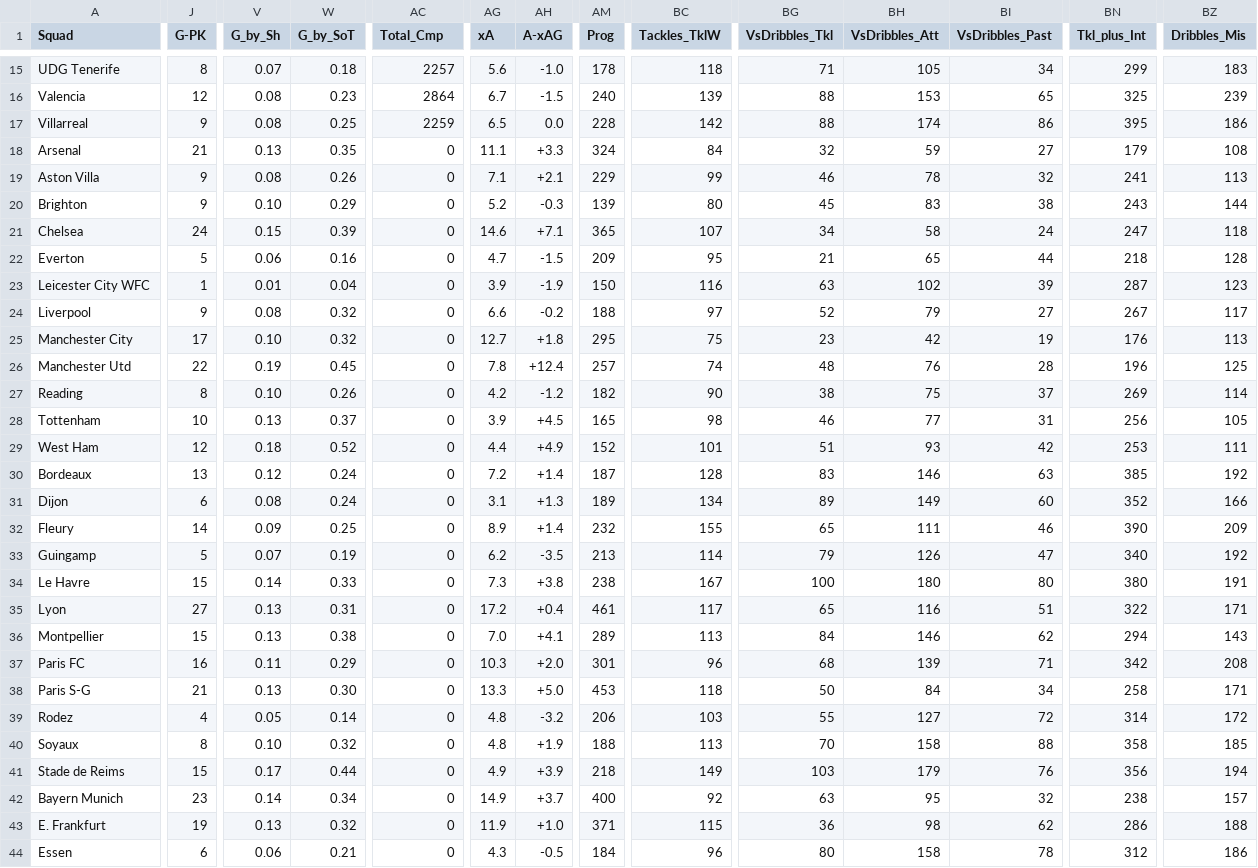
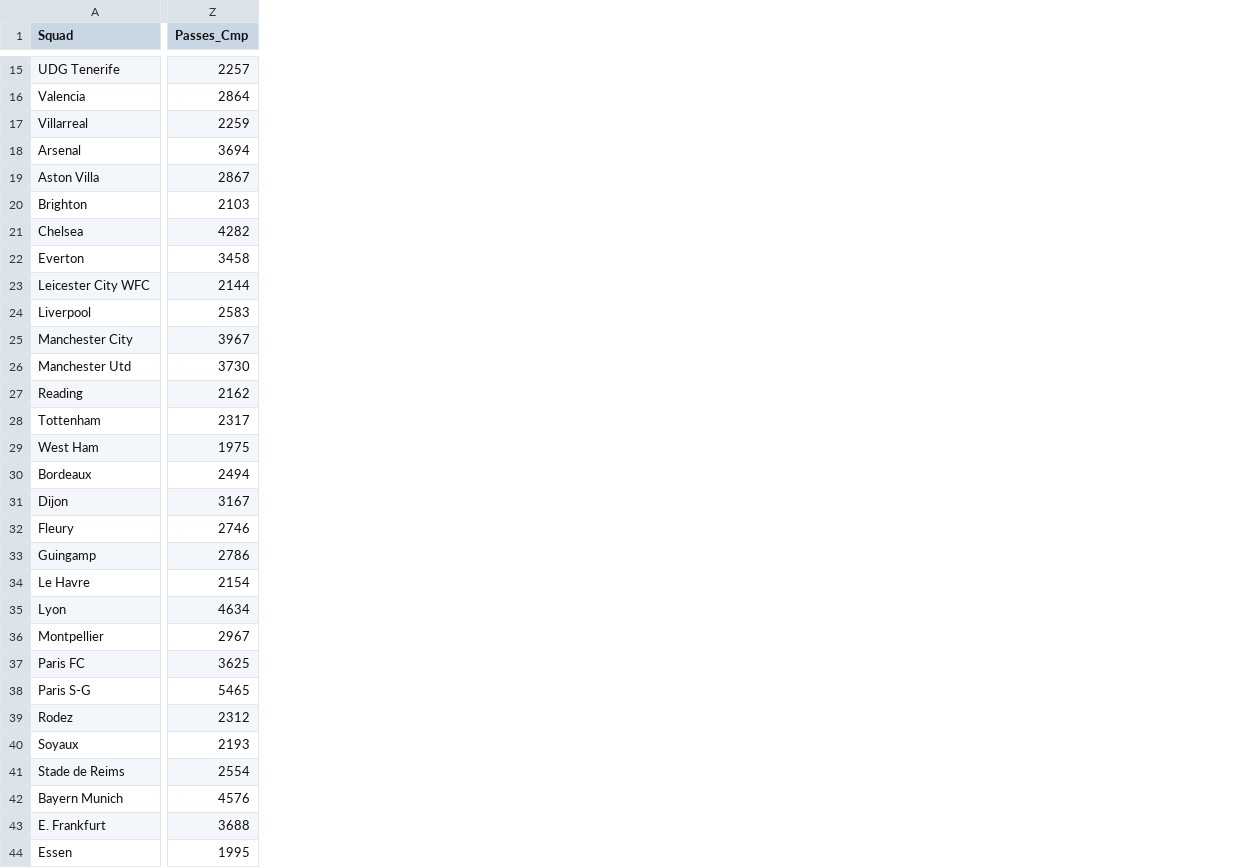
Before and after one commit to julopsalar/futfem-analytics, a CSV file: datasets/all_teams.csv, drawn as a sheet; only a part is shown, gaps mark what is left out; removed rows and columns are numbered as before the commit, all else as after; the diff covers the shown part only; the diff names each change by its address in the sheet, - before the commit and + after, or states it on an @@ line.

```diff
--- a/datasets/all_teams.csv
+++ b/datasets/all_teams.csv
-column J (G-PK), rows 15-44: 8 | 12 | 9 | 21 | 9 | 9 | 24 | 5 | 1 | 9 | 17 | 22 | 8 | 10 | 12 | 13 | 6 | 14 | 5 | 15 | 27 | 15 | 16 | 21 | 4 | 8 | 15 | 23 | 19 | 6
-column V (G_by_Sh), rows 15-44: 0.07 | 0.08 | 0.08 | 0.13 | 0.08 | 0.10 | 0.15 | 0.06 | 0.01 | 0.08 | 0.10 | 0.19 | 0.10 | 0.13 | 0.18 | 0.12 | 0.08 | 0.09 | 0.07 | 0.14 | 0.13 | 0.13 | 0.11 | 0.13 | 0.05 | 0.10 | 0.17 | 0.14 | 0.13 | 0.06
-column W (G_by_SoT), rows 15-44: 0.18 | 0.23 | 0.25 | 0.35 | 0.26 | 0.29 | 0.39 | 0.16 | 0.04 | 0.32 | 0.32 | 0.45 | 0.26 | 0.37 | 0.52 | 0.24 | 0.24 | 0.25 | 0.19 | 0.33 | 0.31 | 0.38 | 0.29 | 0.30 | 0.14 | 0.32 | 0.44 | 0.34 | 0.32 | 0.21
-column AG (xA), rows 15-44: 5.6 | 6.7 | 6.5 | 11.1 | 7.1 | 5.2 | 14.6 | 4.7 | 3.9 | 6.6 | 12.7 | 7.8 | 4.2 | 3.9 | 4.4 | 7.2 | 3.1 | 8.9 | 6.2 | 7.3 | 17.2 | 7.0 | 10.3 | 13.3 | 4.8 | 4.8 | 4.9 | 14.9 | 11.9 | 4.3
-column AH (A-xAG), rows 15-44: -1.0 | -1.5 | 0.0 | +3.3 | +2.1 | -0.3 | +7.1 | -1.5 | -1.9 | -0.2 | +1.8 | +12.4 | -1.2 | +4.5 | +4.9 | +1.4 | +1.3 | +1.4 | -3.5 | +3.8 | +0.4 | +4.1 | +2.0 | +5.0 | -3.2 | +1.9 | +3.9 | +3.7 | +1.0 | -0.5
-column AM (Prog), rows 15-44: 178 | 240 | 228 | 324 | 229 | 139 | 365 | 209 | 150 | 188 | 295 | 257 | 182 | 165 | 152 | 187 | 189 | 232 | 213 | 238 | 461 | 289 | 301 | 453 | 206 | 188 | 218 | 400 | 371 | 184
-column BC (Tackles_TklW), rows 15-44: 118 | 139 | 142 | 84 | 99 | 80 | 107 | 95 | 116 | 97 | 75 | 74 | 90 | 98 | 101 | 128 | 134 | 155 | 114 | 167 | 117 | 113 | 96 | 118 | 103 | 113 | 149 | 92 | 115 | 96
-column BG (VsDribbles_Tkl), rows 15-44: 71 | 88 | 88 | 32 | 46 | 45 | 34 | 21 | 63 | 52 | 23 | 48 | 38 | 46 | 51 | 83 | 89 | 65 | 79 | 100 | 65 | 84 | 68 | 50 | 55 | 70 | 103 | 63 | 36 | 80
-column BH (VsDribbles_Att), rows 15-44: 105 | 153 | 174 | 59 | 78 | 83 | 58 | 65 | 102 | 79 | 42 | 76 | 75 | 77 | 93 | 146 | 149 | 111 | 126 | 180 | 116 | 146 | 139 | 84 | 127 | 158 | 179 | 95 | 98 | 158
-column BI (VsDribbles_Past), rows 15-44: 34 | 65 | 86 | 27 | 32 | 38 | 24 | 44 | 39 | 27 | 19 | 28 | 37 | 31 | 42 | 63 | 60 | 46 | 47 | 80 | 51 | 62 | 71 | 34 | 72 | 88 | 76 | 32 | 62 | 78
-column BN (Tkl_plus_Int), rows 15-44: 299 | 325 | 395 | 179 | 241 | 243 | 247 | 218 | 287 | 267 | 176 | 196 | 269 | 256 | 253 | 385 | 352 | 390 | 340 | 380 | 322 | 294 | 342 | 258 | 314 | 358 | 356 | 238 | 286 | 312
-column BZ (Dribbles_Mis), rows 15-44: 183 | 239 | 186 | 108 | 113 | 144 | 118 | 128 | 123 | 117 | 113 | 125 | 114 | 105 | 111 | 192 | 166 | 209 | 192 | 191 | 171 | 143 | 208 | 171 | 172 | 185 | 194 | 157 | 188 | 186
-Z1: Total_Cmp
+Z1: Passes_Cmp
-Z18 (Passes_Cmp): 0
+Z18 (Passes_Cmp): 3694
-Z19 (Passes_Cmp): 0
+Z19 (Passes_Cmp): 2867
-Z20 (Passes_Cmp): 0
+Z20 (Passes_Cmp): 2103
-Z21 (Passes_Cmp): 0
+Z21 (Passes_Cmp): 4282
-Z22 (Passes_Cmp): 0
+Z22 (Passes_Cmp): 3458
-Z23 (Passes_Cmp): 0
+Z23 (Passes_Cmp): 2144
-Z24 (Passes_Cmp): 0
+Z24 (Passes_Cmp): 2583
-Z25 (Passes_Cmp): 0
+Z25 (Passes_Cmp): 3967
-Z26 (Passes_Cmp): 0
+Z26 (Passes_Cmp): 3730
-Z27 (Passes_Cmp): 0
+Z27 (Passes_Cmp): 2162
-Z28 (Passes_Cmp): 0
+Z28 (Passes_Cmp): 2317
-Z29 (Passes_Cmp): 0
+Z29 (Passes_Cmp): 1975
-Z30 (Passes_Cmp): 0
+Z30 (Passes_Cmp): 2494
-Z31 (Passes_Cmp): 0
+Z31 (Passes_Cmp): 3167
-Z32 (Passes_Cmp): 0
+Z32 (Passes_Cmp): 2746
-Z33 (Passes_Cmp): 0
+Z33 (Passes_Cmp): 2786
-Z34 (Passes_Cmp): 0
+Z34 (Passes_Cmp): 2154
-Z35 (Passes_Cmp): 0
+Z35 (Passes_Cmp): 4634
-Z36 (Passes_Cmp): 0
+Z36 (Passes_Cmp): 2967
-Z37 (Passes_Cmp): 0
+Z37 (Passes_Cmp): 3625
-Z38 (Passes_Cmp): 0
+Z38 (Passes_Cmp): 5465
-Z39 (Passes_Cmp): 0
+Z39 (Passes_Cmp): 2312
-Z40 (Passes_Cmp): 0
+Z40 (Passes_Cmp): 2193
-Z41 (Passes_Cmp): 0
+Z41 (Passes_Cmp): 2554
-Z42 (Passes_Cmp): 0
+Z42 (Passes_Cmp): 4576
-Z43 (Passes_Cmp): 0
+Z43 (Passes_Cmp): 3688
-Z44 (Passes_Cmp): 0
+Z44 (Passes_Cmp): 1995
```
Also changed, not shown: 6 removed columns and 15 edited cells elsewhere in this file, datasets/gk_players.csv, datasets/gk_teams.csv, 18 other files.
